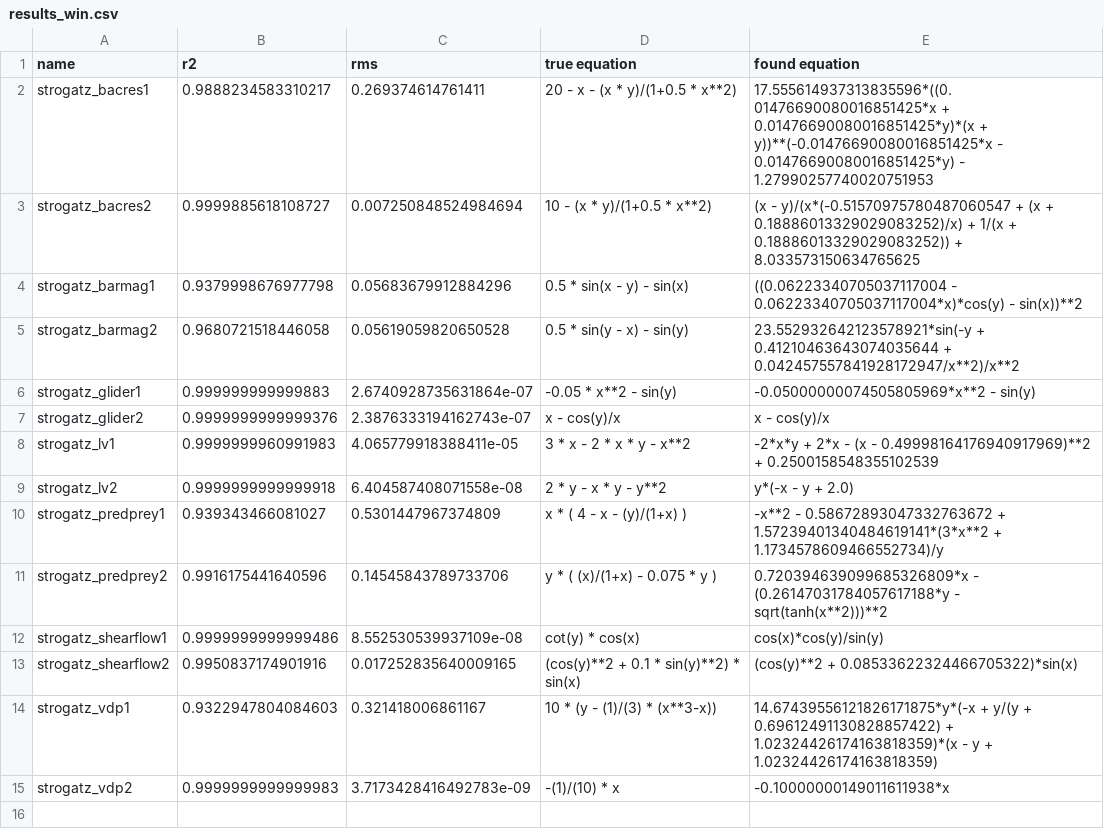
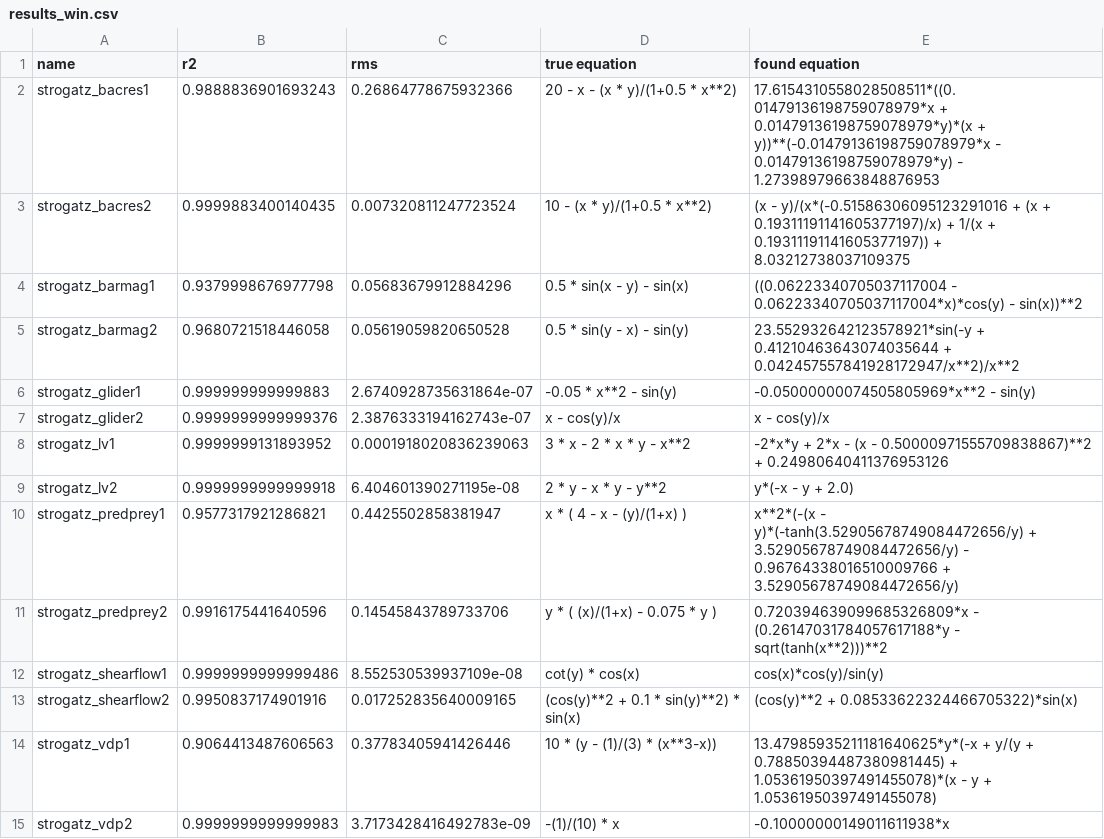
Before and after one commit to janoPig/HROCH, a CSV file: ci-test/results/results_win.csv, drawn as a sheet.

Commit message:
Commit from GitHub Actions (Strogatz - windows)

```diff
--- a/ci-test/results/results_win.csv
+++ b/ci-test/results/results_win.csv
@@ -1,4 +1,4 @@
 name,r2,rms,true equation,found equation
-strogatz_bacres1,0.9888234583310217,0.269374614761411,20 - x - (x * y)/(1+0.5 * x**2),17.555614937313835596*((0.01476690080016851425*x + 0.01476690080016851425*y)*(x + y))**(-0.01476690080016851425*x - 0.01476690080016851425*y) - 1.27990257740020751953
-strogatz_bacres2,0.9999885618108727,0.007250848524984694,10 - (x * y)/(1+0.5 * x**2),(x - y)/(x*(-0.51570975780487060547 + (x + 0.18886013329029083252)/x) + 1/(x + 0.18886013329029083252)) + 8.033573150634765625
+strogatz_bacres1,0.9888836901693243,0.26864778675932366,20 - x - (x * y)/(1+0.5 * x**2),17.6154310558028508511*((0.01479136198759078979*x + 0.01479136198759078979*y)*(x + y))**(-0.01479136198759078979*x - 0.01479136198759078979*y) - 1.27398979663848876953
+strogatz_bacres2,0.9999883400140435,0.007320811247723524,10 - (x * y)/(1+0.5 * x**2),(x - y)/(x*(-0.51586306095123291016 + (x + 0.19311191141605377197)/x) + 1/(x + 0.19311191141605377197)) + 8.03212738037109375
 strogatz_barmag1,0.9379998676977798,0.05683679912884296,0.5 * sin(x - y) - sin(x),((0.06223340705037117004 - 0.06223340705037117004*x)*cos(y) - sin(x))**2
@@ -7,5 +7,5 @@ strogatz_glider1,0.999999999999883,2.6740928735631864e-07,-0.05 * x**2 - sin(y),
 strogatz_glider2,0.9999999999999376,2.3876333194162743e-07,x - cos(y)/x,x - cos(y)/x
-strogatz_lv1,0.9999999960991983,4.065779918388411e-05,3  * x - 2  * x * y - x**2,-2*x*y + 2*x - (x - 0.49998164176940917969)**2 + 0.2500158548355102539
-strogatz_lv2,0.9999999999999918,6.404587408071558e-08,2 * y - x * y - y**2,y*(-x - y + 2.0)
-strogatz_predprey1,0.939343466081027,0.5301447967374809,x  * ( 4 - x - (y)/(1+x) ),-x**2 - 0.58672893047332763672 + 1.57239401340484619141*(3*x**2 + 1.1734578609466552734)/y
+strogatz_lv1,0.9999999131893952,0.0001918020836239063,3  * x - 2  * x * y - x**2,-2*x*y + 2*x - (x - 0.50000971555709838867)**2 + 0.24980640411376953126
+strogatz_lv2,0.9999999999999918,6.404601390271195e-08,2 * y - x * y - y**2,y*(-x - y + 2.0)
+strogatz_predprey1,0.9577317921286821,0.4425502858381947,x  * ( 4 - x - (y)/(1+x) ),x**2*(-(x - y)*(-tanh(3.52905678749084472656/y) + 3.52905678749084472656/y) - 0.96764338016510009766 + 3.52905678749084472656/y)
 strogatz_predprey2,0.9916175441640596,0.14545843789733706,y * ( (x)/(1+x) - 0.075 * y ),0.720394639099685326809*x - (0.26147031784057617188*y - sqrt(tanh(x**2)))**2
@@ -13,3 +13,3 @@ strogatz_shearflow1,0.9999999999999486,8.552530539937109e-08,cot(y) * cos(x),cos
 strogatz_shearflow2,0.9950837174901916,0.017252835640009165,(cos(y)**2 + 0.1 *  sin(y)**2) * sin(x),(cos(y)**2 + 0.08533622324466705322)*sin(x)
-strogatz_vdp1,0.9322947804084603,0.321418006861167,10 *  (y - (1)/(3) * (x**3-x)),14.67439556121826171875*y*(-x + y/(y + 0.69612491130828857422) + 1.02324426174163818359)*(x - y + 1.02324426174163818359)
+strogatz_vdp1,0.9064413487606563,0.37783405941426446,10 *  (y - (1)/(3) * (x**3-x)),13.47985935211181640625*y*(-x + y/(y + 0.78850394487380981445) + 1.05361950397491455078)*(x - y + 1.05361950397491455078)
 strogatz_vdp2,0.9999999999999983,3.7173428416492783e-09,-(1)/(10) * x,-0.10000000149011611938*x
```
